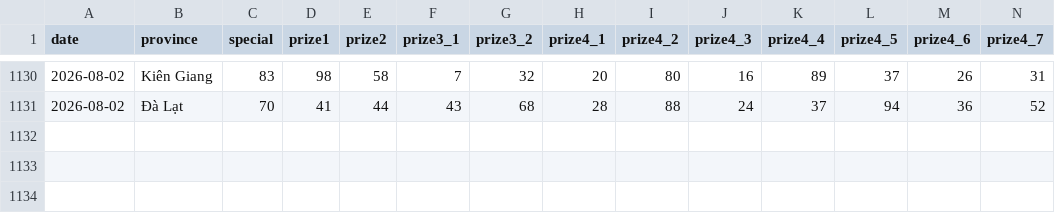
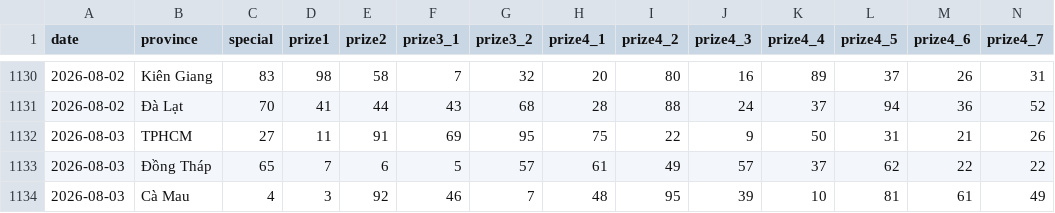
Before and after one commit to phuc341986/vietnam-lottery, a CSV file: data/xsmn-2-digits.csv, drawn as a sheet; only a part is shown, gaps mark what is left out; rows hold the shown columns only; the diff names each change by its address in the sheet, - before the commit and + after, or states it on an @@ line.

```diff
--- a/data/xsmn-2-digits.csv
+++ b/data/xsmn-2-digits.csv
+row 1132: 2026-08-03 | TPHCM | 27 | 11 | 91 | 69 | 95 | 75 | 22 | 9 | 50 | 31 | 21 | 26
+row 1133: 2026-08-03 | Đồng Tháp | 65 | 7 | 6 | 5 | 57 | 61 | 49 | 57 | 37 | 62 | 22 | 22
+row 1134: 2026-08-03 | Cà Mau | 4 | 3 | 92 | 46 | 7 | 48 | 95 | 39 | 10 | 81 | 61 | 49
```
Also changed, not shown: data/xsmn-sparse.csv, data/xsmn.csv, 8 other files.
